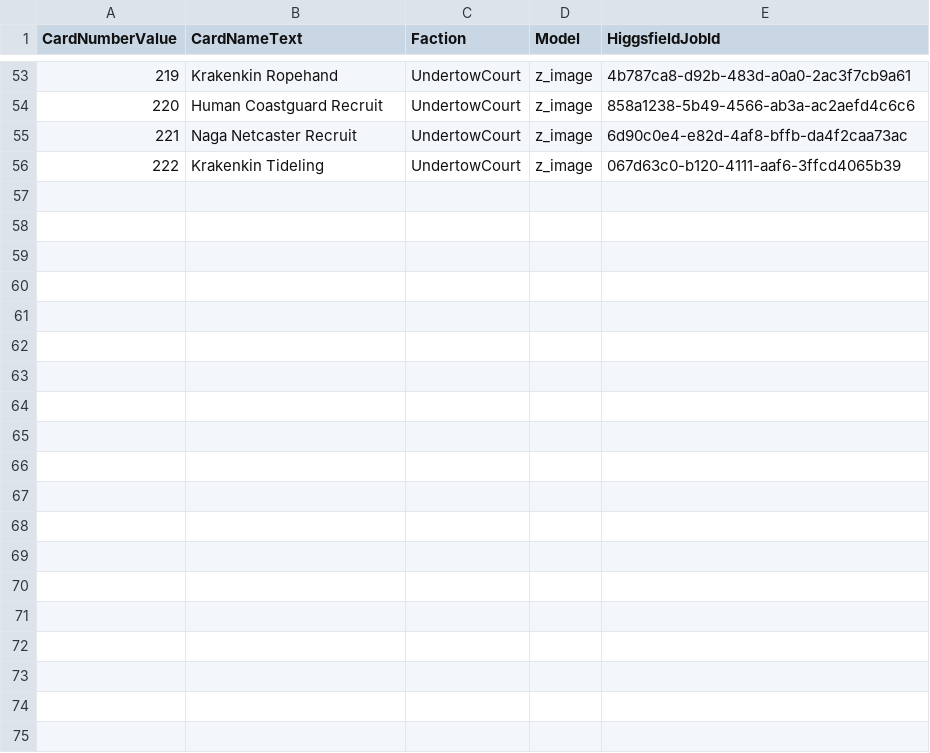
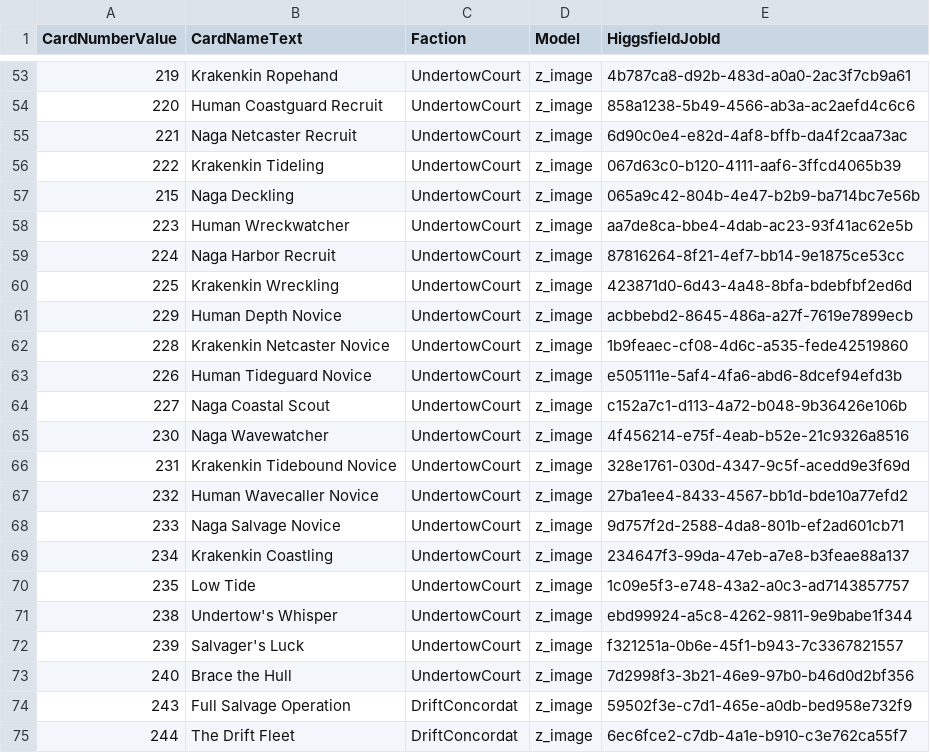
Before and after one commit to MTGD-Trident/Trident-Sandbox, a CSV file: art/art_manifest.csv, drawn as a sheet; only a part is shown, gaps mark what is left out; the diff names each change by its address in the sheet, - before the commit and + after, or states it on an @@ line.

```diff
--- a/art/art_manifest.csv
+++ b/art/art_manifest.csv
+row 57: 215 | Naga Deckling | UndertowCourt | z_image | 065a9c42-804b-4e47-b2b9-ba714bc7e56b
+row 58: 223 | Human Wreckwatcher | UndertowCourt | z_image | aa7de8ca-bbe4-4dab-ac23-93f41ac62e5b
+row 59: 224 | Naga Harbor Recruit | UndertowCourt | z_image | 87816264-8f21-4ef7-bb14-9e1875ce53cc
+row 60: 225 | Krakenkin Wreckling | UndertowCourt | z_image | 423871d0-6d43-4a48-8bfa-bdebfbf2ed6d
+row 61: 229 | Human Depth Novice | UndertowCourt | z_image | acbbebd2-8645-486a-a27f-7619e7899ecb
+row 62: 228 | Krakenkin Netcaster Novice | UndertowCourt | z_image | 1b9feaec-cf08-4d6c-a535-fede42519860
+row 63: 226 | Human Tideguard Novice | UndertowCourt | z_image | e505111e-5af4-4fa6-abd6-8dcef94efd3b
+row 64: 227 | Naga Coastal Scout | UndertowCourt | z_image | c152a7c1-d113-4a72-b048-9b36426e106b
+row 65: 230 | Naga Wavewatcher | UndertowCourt | z_image | 4f456214-e75f-4eab-b52e-21c9326a8516
+row 66: 231 | Krakenkin Tidebound Novice | UndertowCourt | z_image | 328e1761-030d-4347-9c5f-acedd9e3f69d
+row 67: 232 | Human Wavecaller Novice | UndertowCourt | z_image | 27ba1ee4-8433-4567-bb1d-bde10a77efd2
+row 68: 233 | Naga Salvage Novice | UndertowCourt | z_image | 9d757f2d-2588-4da8-801b-ef2ad601cb71
+row 69: 234 | Krakenkin Coastling | UndertowCourt | z_image | 234647f3-99da-47eb-a7e8-b3feae88a137
+row 70: 235 | Low Tide | UndertowCourt | z_image | 1c09e5f3-e748-43a2-a0c3-ad7143857757
+row 71: 238 | Undertow's Whisper | UndertowCourt | z_image | ebd99924-a5c8-4262-9811-9e9babe1f344
+row 72: 239 | Salvager's Luck | UndertowCourt | z_image | f321251a-0b6e-45f1-b943-7c3367821557
+row 73: 240 | Brace the Hull | UndertowCourt | z_image | 7d2998f3-3b21-46e9-97b0-b46d0d2bf356
+row 74: 243 | Full Salvage Operation | DriftConcordat | z_image | 59502f3e-c7d1-465e-a0db-bed958e732f9
+row 75: 244 | The Drift Fleet | DriftConcordat | z_image | 6ec6fce2-c7db-4a1e-b910-c3e762ca55f7
```
Also changed, not shown: art/art_completed.csv.
